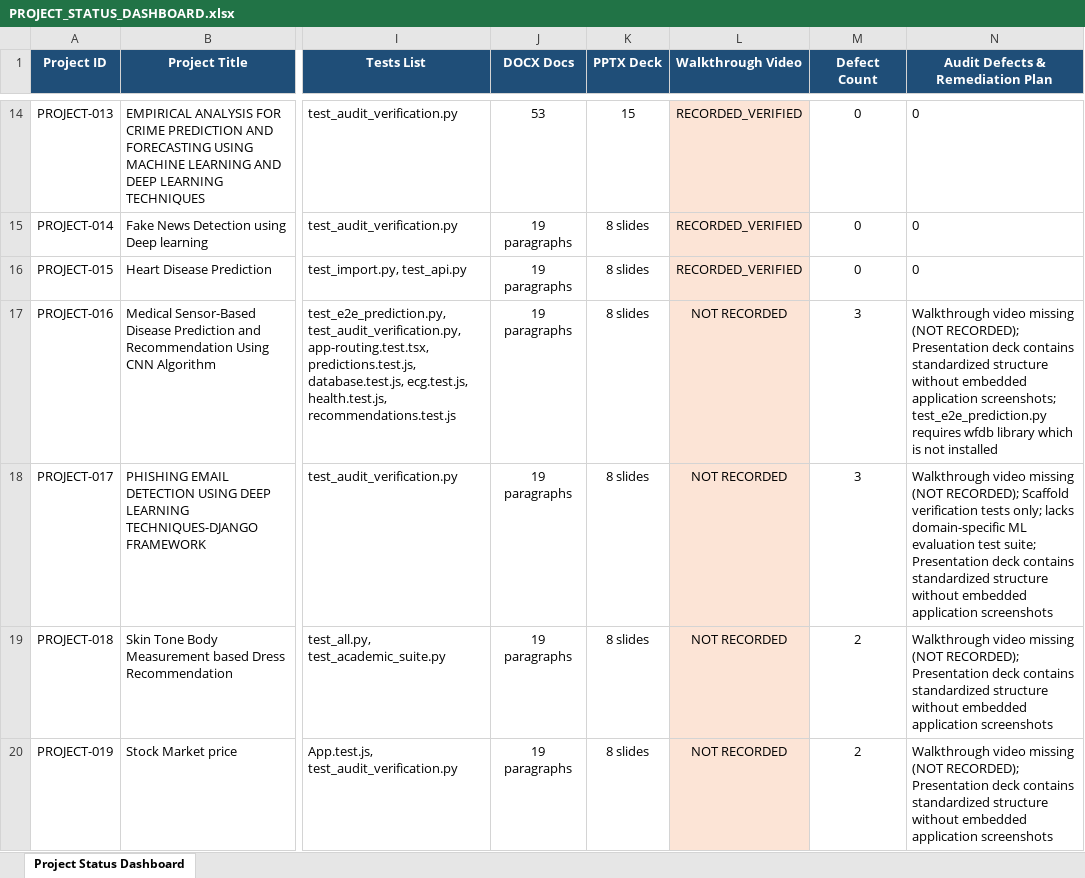
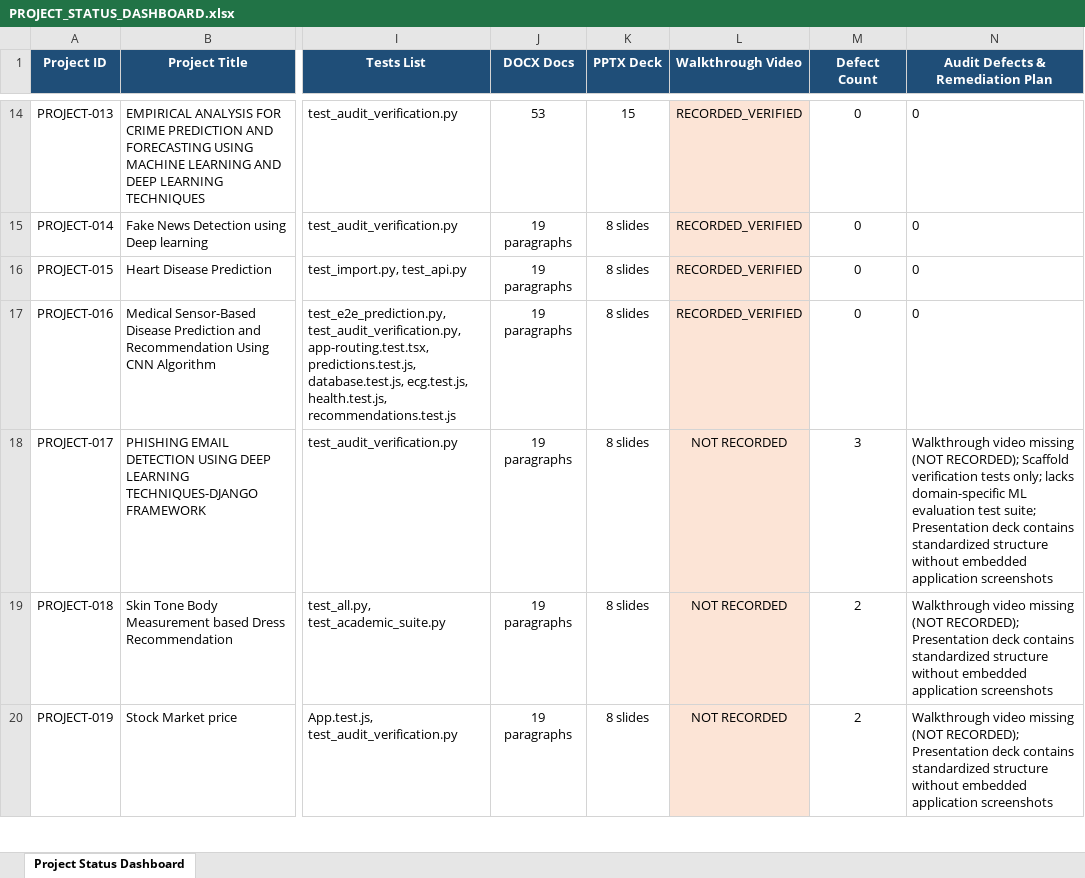
Before and after one commit to darshankrishnakumar/Muthayammal_Projects, an Excel workbook: AUDIT_MASTER/PROJECT_STATUS_DASHBOARD.xlsx, sheet Project Status Dashboard, drawn as a sheet; only a part is shown, gaps mark what is left out; values as stored, in another font and other column widths than the file's, no borders; the diff names each change by its address in the sheet, - before the commit and + after, or states it on an @@ line.

Commit message:
Complete PROJECT-016: Medical Sensor-Based Disease Prediction (PyTorch ResNet-1D CNN, 63 tests passed, 7 screenshots, 15 slides, 71 paras DOCX, 8 MD docs, 03:00 video / 1.88MB, Port 5016)

```diff
--- a/AUDIT_MASTER/PROJECT_STATUS_DASHBOARD.xlsx (sheet Project Status Dashboard)
+++ b/AUDIT_MASTER/PROJECT_STATUS_DASHBOARD.xlsx (sheet Project Status Dashboard)
-L17 (Walkthrough Video): NOT RECORDED
+L17 (Walkthrough Video): RECORDED_VERIFIED
-M17 (Defect Count): 3
+M17 (Defect Count): 0
-N17 (Audit Defects & Remediation Plan): Walkthrough video missing (NOT RECORDED); Presentation deck contains standardized structure without embedded application screenshots; test_e2e_prediction.py requires wfdb library which is not installed
+N17 (Audit Defects & Remediation Plan): 0
```
Also changed, not shown: AUDIT_MASTER/VIDEO_RECORDING_TRACKER.xlsx, 32 other files.
